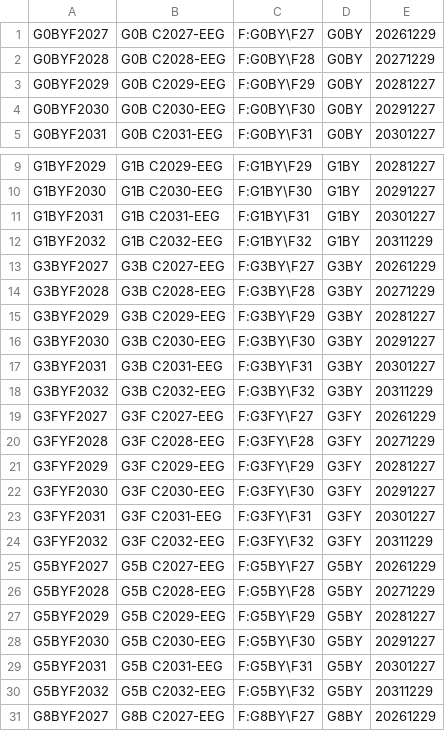
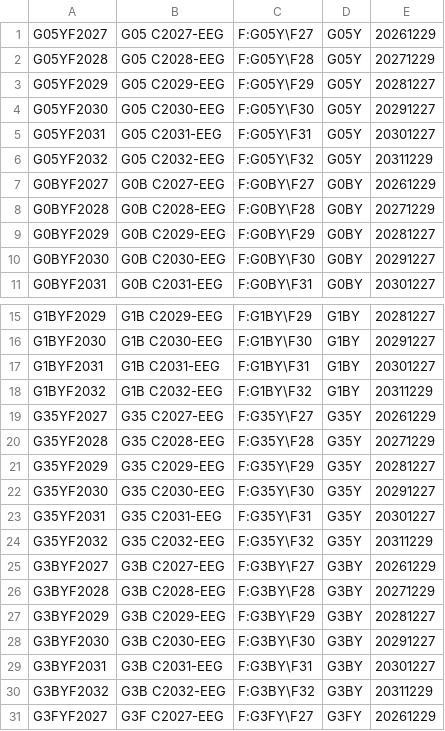
Before and after one commit to tradingview-dev/idc-expchains, a CSV file: expchains/eex_gas_year_futures.csv, drawn as a sheet; only a part is shown, gaps mark what is left out; the shorter side is filled out with more unchanged rows.

```diff
--- a/expchains/eex_gas_year_futures.csv
+++ b/expchains/eex_gas_year_futures.csv
@@ -1 +1,7 @@
+G05YF2027,G05 C2027-EEG,F:G05Y\F27,G05Y,20261229
+G05YF2028,G05 C2028-EEG,F:G05Y\F28,G05Y,20271229
+G05YF2029,G05 C2029-EEG,F:G05Y\F29,G05Y,20281227
+G05YF2030,G05 C2030-EEG,F:G05Y\F30,G05Y,20291227
+G05YF2031,G05 C2031-EEG,F:G05Y\F31,G05Y,20301227
+G05YF2032,G05 C2032-EEG,F:G05Y\F32,G05Y,20311229
 G0BYF2027,G0B C2027-EEG,F:G0BY\F27,G0BY,20261229
@@ -12,2 +18,8 @@ G1BYF2031,G1B C2031-EEG,F:G1BY\F31,G1BY,20301227
 G1BYF2032,G1B C2032-EEG,F:G1BY\F32,G1BY,20311229
+G35YF2027,G35 C2027-EEG,F:G35Y\F27,G35Y,20261229
+G35YF2028,G35 C2028-EEG,F:G35Y\F28,G35Y,20271229
+G35YF2029,G35 C2029-EEG,F:G35Y\F29,G35Y,20281227
+G35YF2030,G35 C2030-EEG,F:G35Y\F30,G35Y,20291227
+G35YF2031,G35 C2031-EEG,F:G35Y\F31,G35Y,20301227
+G35YF2032,G35 C2032-EEG,F:G35Y\F32,G35Y,20311229
 G3BYF2027,G3B C2027-EEG,F:G3BY\F27,G3BY,20261229
```
Also changed, not shown: expchains/eex_gas_daily_futures.csv, expchains/eex_gas_quarter_futures.csv, 7 other files.
